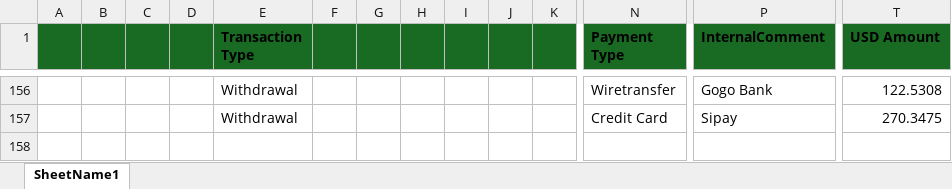
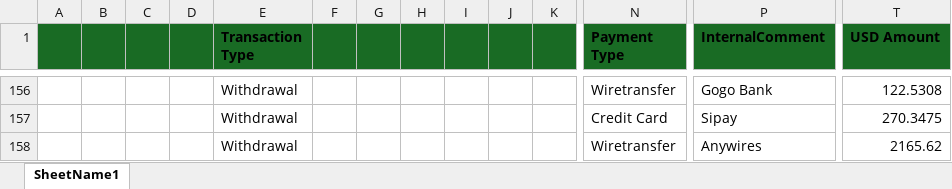
Before and after one commit to heroesrace/attraction, an Excel workbook: netCrypto.xlsx, sheet SheetName1, drawn as a sheet; only a part is shown, gaps mark what is left out; values as stored, in another font and other column widths than the file's, no borders; rows hold the shown columns only; the diff names each change by its address in the sheet, - before the commit and + after, or states it on an @@ line.

Commit message:
Add files via upload

```diff
--- a/netCrypto.xlsx (sheet SheetName1)
+++ b/netCrypto.xlsx (sheet SheetName1)
+row 158:  |  |  |  | Withdrawal |  |  |  |  |  |  | Wiretransfer | Anywires | 2165.62
```
